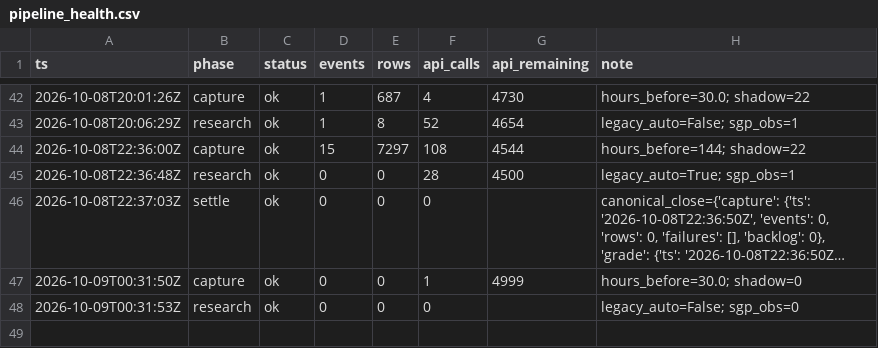
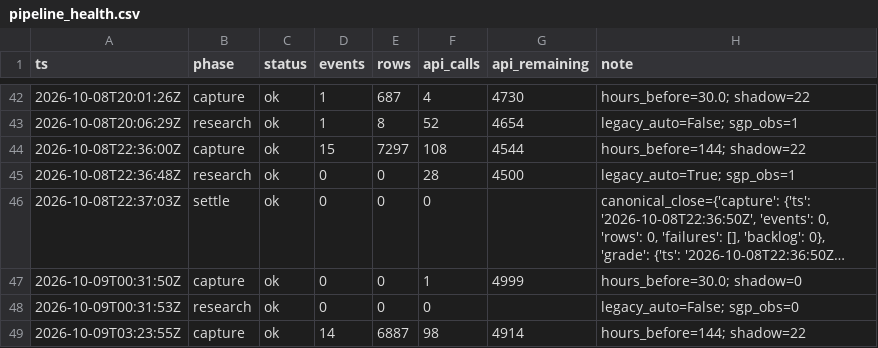
Before and after one commit to zilverest/prop-lab, a CSV file: data/pipeline_health.csv, drawn as a sheet; only a part is shown, gaps mark what is left out; long unchanged cells end in …; the diff names each change by its address in the sheet, - before the commit and + after, or states it on an @@ line.

Commit message:
capture 2026-10-09T03:23Z

```diff
--- a/data/pipeline_health.csv
+++ b/data/pipeline_health.csv
+row 49: 2026-10-09T03:23:55Z | capture | ok | 14 | 6887 | 98 | 4914 | hours_before=144; shadow=22
```
Also changed, not shown: 5 other files.
